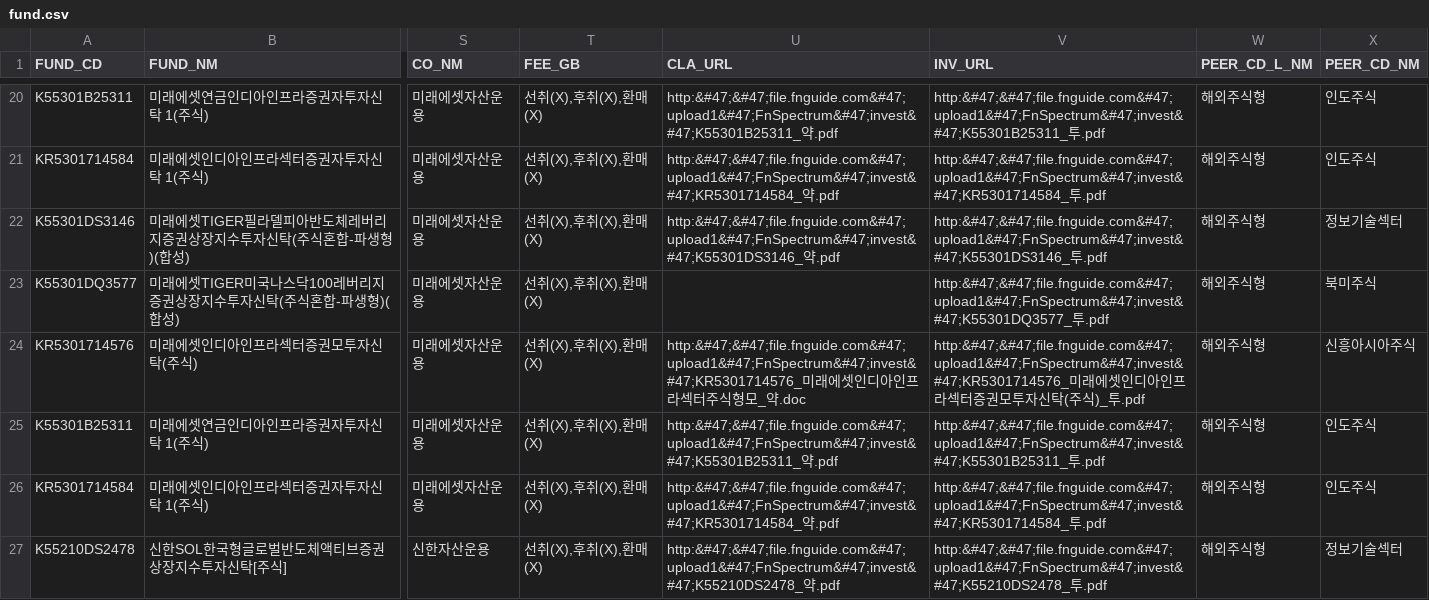
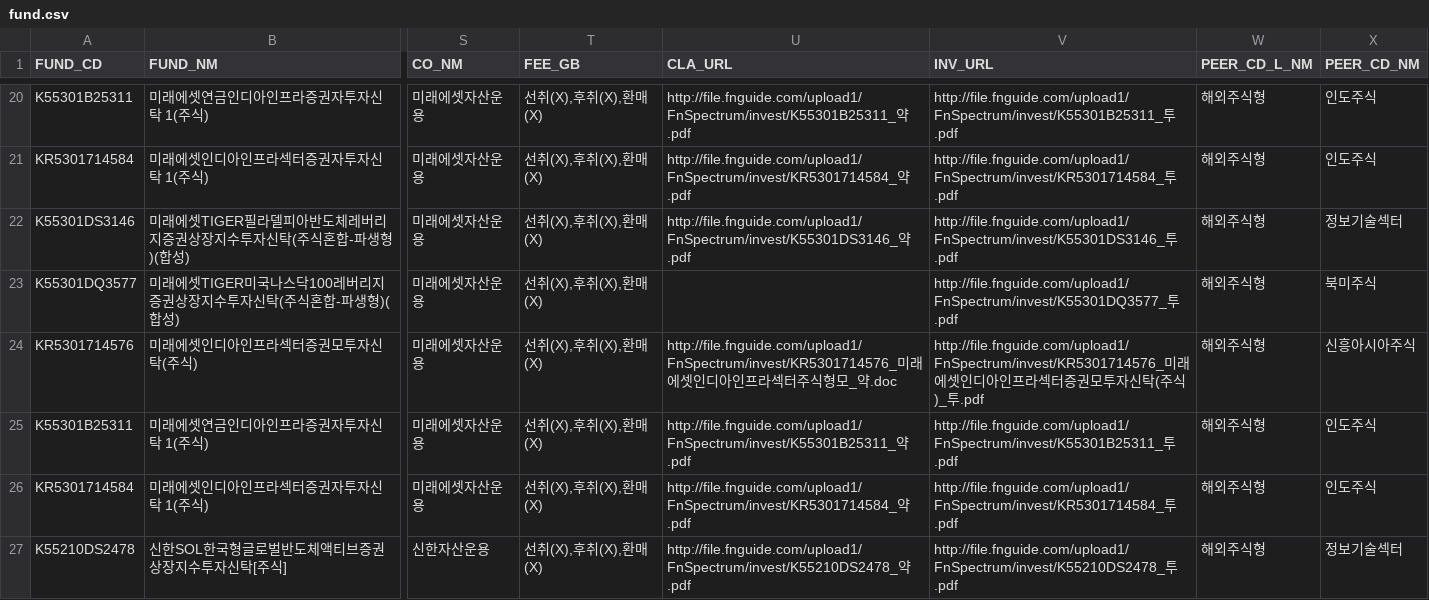
Before and after one commit to Team-Muffin/Fund_Crawler, a CSV file: fund.csv, drawn as a sheet; only a part is shown, gaps mark what is left out; the diff covers the shown part only; the diff names each change by its address in the sheet, - before the commit and + after, or states it on an @@ line.

```diff
--- a/fund.csv
+++ b/fund.csv
-U20 (CLA_URL): http:&#47;&#47;file.fnguide.com&#47;upload1&#47;FnSpectrum&#47;invest&#47;K55301B25311_약.pdf
+U20 (CLA_URL): http://file.fnguide.com/upload1/FnSpectrum/invest/K55301B25311_약.pdf
-V20 (INV_URL): http:&#47;&#47;file.fnguide.com&#47;upload1&#47;FnSpectrum&#47;invest&#47;K55301B25311_투.pdf
+V20 (INV_URL): http://file.fnguide.com/upload1/FnSpectrum/invest/K55301B25311_투.pdf
-U21 (CLA_URL): http:&#47;&#47;file.fnguide.com&#47;upload1&#47;FnSpectrum&#47;invest&#47;KR5301714584_약.pdf
+U21 (CLA_URL): http://file.fnguide.com/upload1/FnSpectrum/invest/KR5301714584_약.pdf
-V21 (INV_URL): http:&#47;&#47;file.fnguide.com&#47;upload1&#47;FnSpectrum&#47;invest&#47;KR5301714584_투.pdf
+V21 (INV_URL): http://file.fnguide.com/upload1/FnSpectrum/invest/KR5301714584_투.pdf
-U22 (CLA_URL): http:&#47;&#47;file.fnguide.com&#47;upload1&#47;FnSpectrum&#47;invest&#47;K55301DS3146_약.pdf
+U22 (CLA_URL): http://file.fnguide.com/upload1/FnSpectrum/invest/K55301DS3146_약.pdf
-V22 (INV_URL): http:&#47;&#47;file.fnguide.com&#47;upload1&#47;FnSpectrum&#47;invest&#47;K55301DS3146_투.pdf
+V22 (INV_URL): http://file.fnguide.com/upload1/FnSpectrum/invest/K55301DS3146_투.pdf
-V23 (INV_URL): http:&#47;&#47;file.fnguide.com&#47;upload1&#47;FnSpectrum&#47;invest&#47;K55301DQ3577_투.pdf
+V23 (INV_URL): http://file.fnguide.com/upload1/FnSpectrum/invest/K55301DQ3577_투.pdf
-U24 (CLA_URL): http:&#47;&#47;file.fnguide.com&#47;upload1&#47;FnSpectrum&#47;invest&#47;KR5301714576_미래…
+U24 (CLA_URL): http://file.fnguide.com/upload1/FnSpectrum/invest/KR5301714576_미래…
-V24 (INV_URL): http:&#47;&#47;file.fnguide.com&#47;upload1&#47;FnSpectrum&#47;invest&#47;KR5301714576_미래…
+V24 (INV_URL): http://file.fnguide.com/upload1/FnSpectrum/invest/KR5301714576_미래…
-U25 (CLA_URL): http:&#47;&#47;file.fnguide.com&#47;upload1&#47;FnSpectrum&#47;invest&#47;K55301B25311_약.pdf
+U25 (CLA_URL): http://file.fnguide.com/upload1/FnSpectrum/invest/K55301B25311_약.pdf
-V25 (INV_URL): http:&#47;&#47;file.fnguide.com&#47;upload1&#47;FnSpectrum&#47;invest&#47;K55301B25311_투.pdf
+V25 (INV_URL): http://file.fnguide.com/upload1/FnSpectrum/invest/K55301B25311_투.pdf
-U26 (CLA_URL): http:&#47;&#47;file.fnguide.com&#47;upload1&#47;FnSpectrum&#47;invest&#47;KR5301714584_약.pdf
+U26 (CLA_URL): http://file.fnguide.com/upload1/FnSpectrum/invest/KR5301714584_약.pdf
-V26 (INV_URL): http:&#47;&#47;file.fnguide.com&#47;upload1&#47;FnSpectrum&#47;invest&#47;KR5301714584_투.pdf
+V26 (INV_URL): http://file.fnguide.com/upload1/FnSpectrum/invest/KR5301714584_투.pdf
-U27 (CLA_URL): http:&#47;&#47;file.fnguide.com&#47;upload1&#47;FnSpectrum&#47;invest&#47;K55210DS2478_약.pdf
+U27 (CLA_URL): http://file.fnguide.com/upload1/FnSpectrum/invest/K55210DS2478_약.pdf
-V27 (INV_URL): http:&#47;&#47;file.fnguide.com&#47;upload1&#47;FnSpectrum&#47;invest&#47;K55210DS2478_투.pdf
+V27 (INV_URL): http://file.fnguide.com/upload1/FnSpectrum/invest/K55210DS2478_투.pdf
```
Also changed, not shown: 155 edited cells elsewhere in this file, 1 other file.
